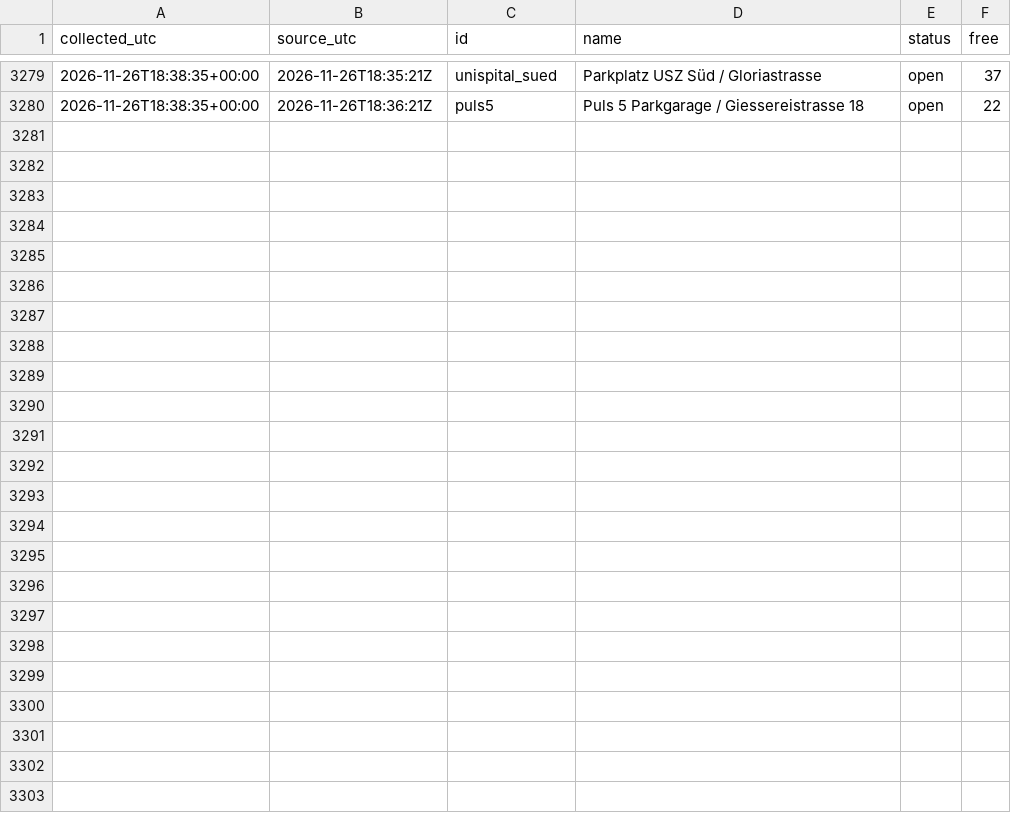
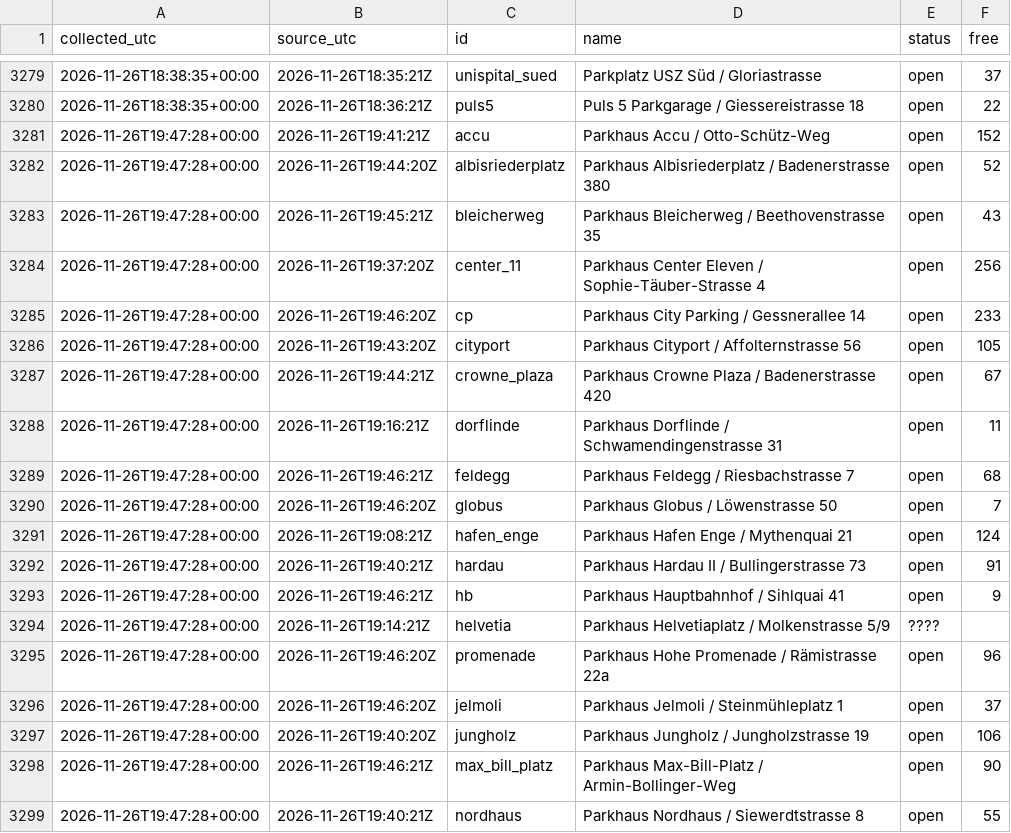
Before and after one commit to mrvn63/Parkdaten, a CSV file: data/zuerich/2026-11.csv, drawn as a sheet; only a part is shown, gaps mark what is left out; the diff covers the shown part only.

```diff
--- a/data/zuerich/2026-11.csv
+++ b/data/zuerich/2026-11.csv
@@ -3280 +3280,20 @@ collected_utc,source_utc,id,name,status,free
 2026-11-26T18:38:35+00:00,2026-11-26T18:36:21Z,puls5,Puls 5 Parkgarage / Giessereistrasse 18,open,22
+2026-11-26T19:47:28+00:00,2026-11-26T19:41:21Z,accu,Parkhaus Accu / Otto-Schütz-Weg,open,152
+2026-11-26T19:47:28+00:00,2026-11-26T19:44:20Z,albisriederplatz,Parkhaus Albisriederplatz / Badenerstrasse 380,open,52
+2026-11-26T19:47:28+00:00,2026-11-26T19:45:21Z,bleicherweg,Parkhaus Bleicherweg / Beethovenstrasse 35,open,43
+2026-11-26T19:47:28+00:00,2026-11-26T19:37:20Z,center_11,Parkhaus Center Eleven / Sophie-Täuber-Strasse 4,open,256
+2026-11-26T19:47:28+00:00,2026-11-26T19:46:20Z,cp,Parkhaus City Parking / Gessnerallee 14,open,233
+2026-11-26T19:47:28+00:00,2026-11-26T19:43:20Z,cityport,Parkhaus Cityport / Affolternstrasse 56,open,105
+2026-11-26T19:47:28+00:00,2026-11-26T19:44:21Z,crowne_plaza,Parkhaus Crowne Plaza / Badenerstrasse 420,open,67
+2026-11-26T19:47:28+00:00,2026-11-26T19:16:21Z,dorflinde,Parkhaus Dorflinde / Schwamendingenstrasse 31,open,11
+2026-11-26T19:47:28+00:00,2026-11-26T19:46:21Z,feldegg,Parkhaus Feldegg / Riesbachstrasse 7,open,68
+2026-11-26T19:47:28+00:00,2026-11-26T19:46:20Z,globus,Parkhaus Globus / Löwenstrasse 50,open,7
+2026-11-26T19:47:28+00:00,2026-11-26T19:08:21Z,hafen_enge,Parkhaus Hafen Enge / Mythenquai 21,open,124
+2026-11-26T19:47:28+00:00,2026-11-26T19:40:21Z,hardau,Parkhaus Hardau II / Bullingerstrasse 73,open,91
+2026-11-26T19:47:28+00:00,2026-11-26T19:46:21Z,hb,Parkhaus Hauptbahnhof / Sihlquai 41,open,9
+2026-11-26T19:47:28+00:00,2026-11-26T19:14:21Z,helvetia,Parkhaus Helvetiaplatz / Molkenstrasse 5/9,????,
+2026-11-26T19:47:28+00:00,2026-11-26T19:46:20Z,promenade,Parkhaus Hohe Promenade / Rämistrasse 22a,open,96
+2026-11-26T19:47:28+00:00,2026-11-26T19:46:20Z,jelmoli,Parkhaus Jelmoli / Steinmühleplatz 1,open,37
+2026-11-26T19:47:28+00:00,2026-11-26T19:40:20Z,jungholz,Parkhaus Jungholz / Jungholzstrasse 19,open,106
+2026-11-26T19:47:28+00:00,2026-11-26T19:46:21Z,max_bill_platz,Parkhaus Max-Bill-Platz / Armin-Bollinger-Weg,open,90
+2026-11-26T19:47:28+00:00,2026-11-26T19:40:21Z,nordhaus,Parkhaus Nordhaus / Siewerdtstrasse 8,open,55
```
Also changed, not shown: 13 added rows elsewhere in this file, data/basel/2026-11.csv, 3 other files.
